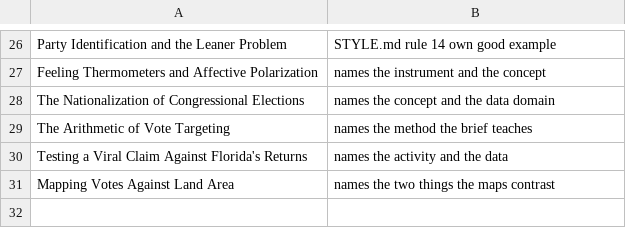
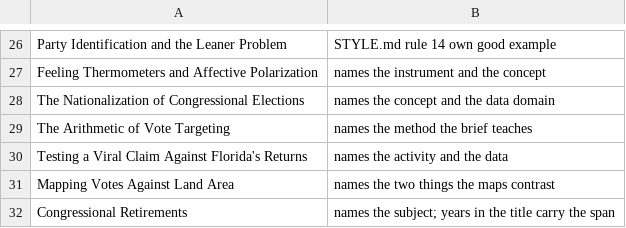
Before and after one commit to jcervas/democracys-data, a TSV file: labs/_lib/check-titles-reviewed.tsv, drawn as a sheet; only a part is shown, gaps mark what is left out.

```diff
--- a/labs/_lib/check-titles-reviewed.tsv
+++ b/labs/_lib/check-titles-reviewed.tsv
@@ -31 +31,2 @@ Testing a Viral Claim Against Florida's Returns	names the activity and the data
 Mapping Votes Against Land Area	names the two things the maps contrast
+Congressional Retirements	names the subject; years in the title carry the span
```
Also changed, not shown: 28 other files.
